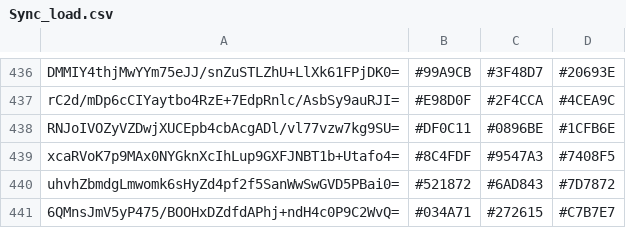
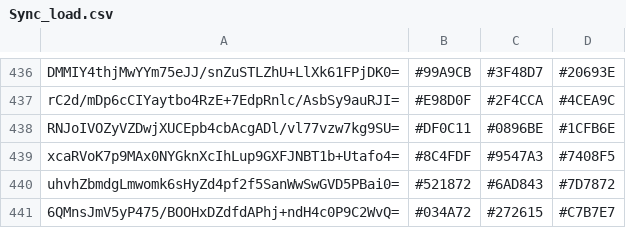
Before and after one commit to The-IT-Engineer/File_Sync, a CSV file: Sync_load.csv, drawn as a sheet; only a part is shown, gaps mark what is left out.

Commit message:
Add files via upload

```diff
--- a/Sync_load.csv
+++ b/Sync_load.csv
@@ -440,2 +440,2 @@
 "uhvhZbmdgLmwomk6sHyZd4pf2f5SanWwSwGVD5PBai0=","#521872","#6AD843","#7D7872"
-"6QMnsJmV5yP475/BOOHxDZdfdAPhj+ndH4c0P9C2WvQ=","#034A71","#272615","#C7B7E7"
+"6QMnsJmV5yP475/BOOHxDZdfdAPhj+ndH4c0P9C2WvQ=","#034A72","#272615","#C7B7E7"
```
